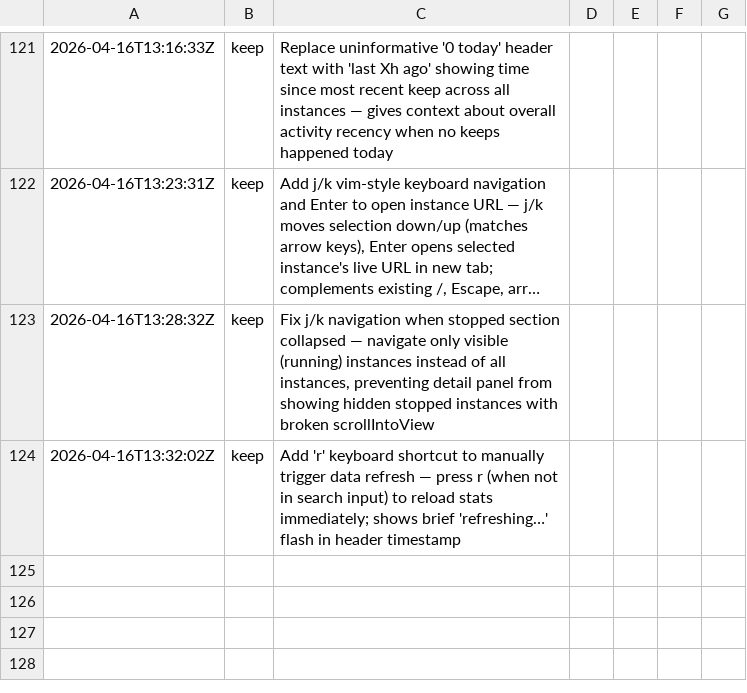
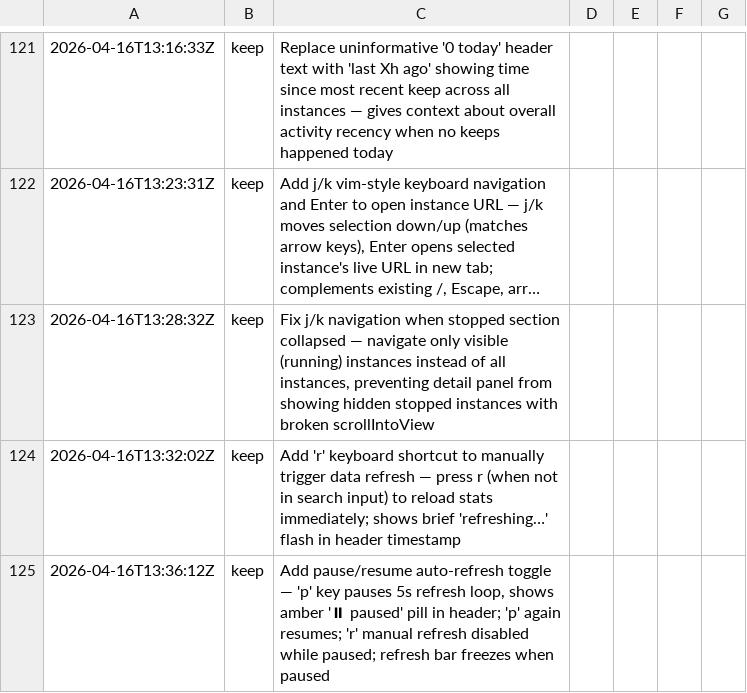
Before and after one commit to inceptel/autoweb-dashboard, a TSV file: results.tsv, drawn as a sheet; only a part is shown, gaps mark what is left out; long unchanged cells end in …; the diff names each change by its address in the sheet, - before the commit and + after, or states it on an @@ line.

Commit message:
autoweb: Add pause/resume auto-refresh toggle — 'p' key pauses 5s refresh loop,

```diff
--- a/results.tsv
+++ b/results.tsv
+row 125: 2026-04-16T13:36:12Z | keep | Add pause/resume auto-refresh toggle — 'p' key pauses 5s refresh loop, shows amber '⏸ paused' pill in header; 'p' again resumes; 'r' manual refresh disabled while paused; refresh bar freezes when paused
```
Also changed, not shown: 2 other files.
